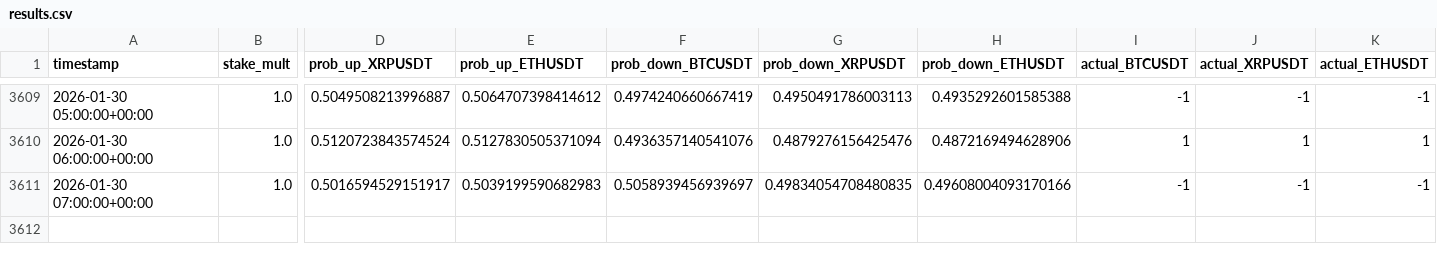
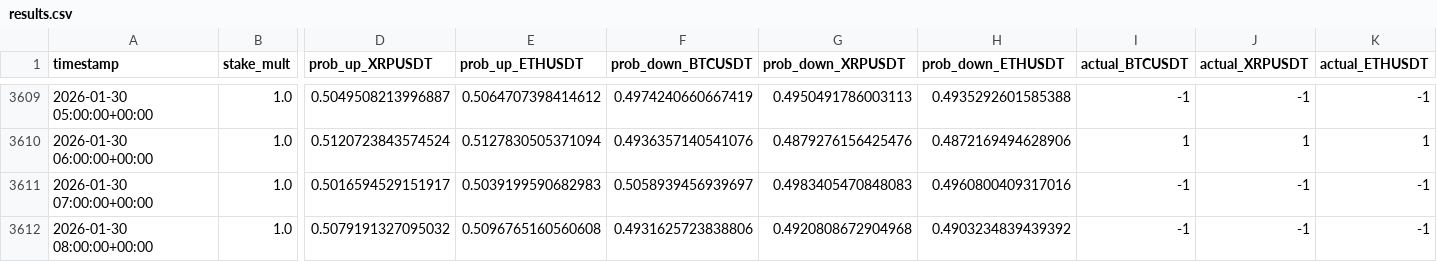
Before and after one commit to mtumalan/csvreader, a CSV file: data/results.csv, drawn as a sheet; only a part is shown, gaps mark what is left out; rows hold the shown columns only; the diff names each change by its address in the sheet, - before the commit and + after, or states it on an @@ line.

Commit message:
auto: append results up to 2026-01-30 12:00:12 UTC

```diff
--- a/data/results.csv
+++ b/data/results.csv
-G3611 (prob_down_XRPUSDT): 0.49834054708480835
+G3611 (prob_down_XRPUSDT): 0.4983405470848083
-H3611 (prob_down_ETHUSDT): 0.49608004093170166
+H3611 (prob_down_ETHUSDT): 0.4960800409317016
+row 3612: 2026-01-30 08:00:00+00:00 | 1.0 | 0.5079191327095032 | 0.5096765160560608 | 0.4931625723838806 | 0.4920808672904968 | 0.4903234839439392 | -1 | -1 | -1
```
